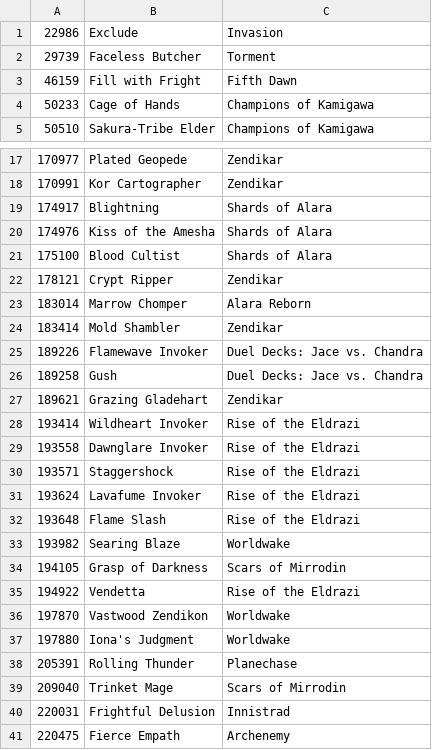
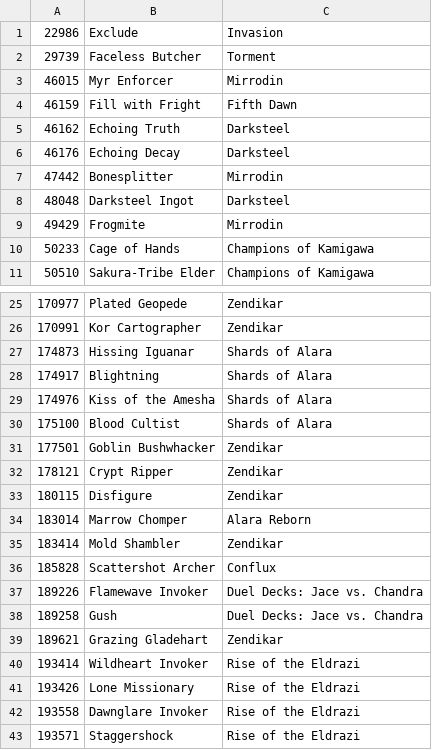
Before and after one commit to Riizade/feed_stack_cube, a CSV file: cube.csv, drawn as a sheet; only a part is shown, gaps mark what is left out; the shorter side is filled out with more unchanged rows; the diff covers the shown part only.

```diff
--- a/cube.csv
+++ b/cube.csv
@@ -2,3 +2,9 @@
 29739,Faceless Butcher,Torment
+46015,Myr Enforcer,Mirrodin
 46159,Fill with Fright,Fifth Dawn
+46162,Echoing Truth,Darksteel
+46176,Echoing Decay,Darksteel
+47442,Bonesplitter,Mirrodin
+48048,Darksteel Ingot,Darksteel
+49429,Frogmite,Mirrodin
 50233,Cage of Hands,Champions of Kamigawa
@@ -18,2 +26,3 @@
 170991,Kor Cartographer,Zendikar
+174873,Hissing Iguanar,Shards of Alara
 174917,Blightning,Shards of Alara
@@ -21,5 +30,8 @@
 175100,Blood Cultist,Shards of Alara
+177501,Goblin Bushwhacker,Zendikar
 178121,Crypt Ripper,Zendikar
+180115,Disfigure,Zendikar
 183014,Marrow Chomper,Alara Reborn
 183414,Mold Shambler,Zendikar
+185828,Scattershot Archer,Conflux
 189226,Flamewave Invoker,Duel Decks: Jace vs. Chandra
@@ -28,2 +40,3 @@
 193414,Wildheart Invoker,Rise of the Eldrazi
+193426,Lone Missionary,Rise of the Eldrazi
 193558,Dawnglare Invoker,Rise of the Eldrazi
```
Also changed, not shown: 28 added rows and 2 removed rows elsewhere in this file.
